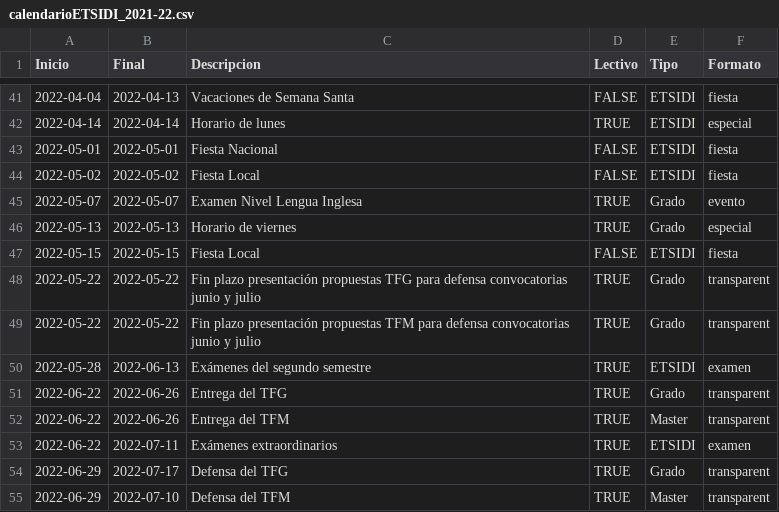
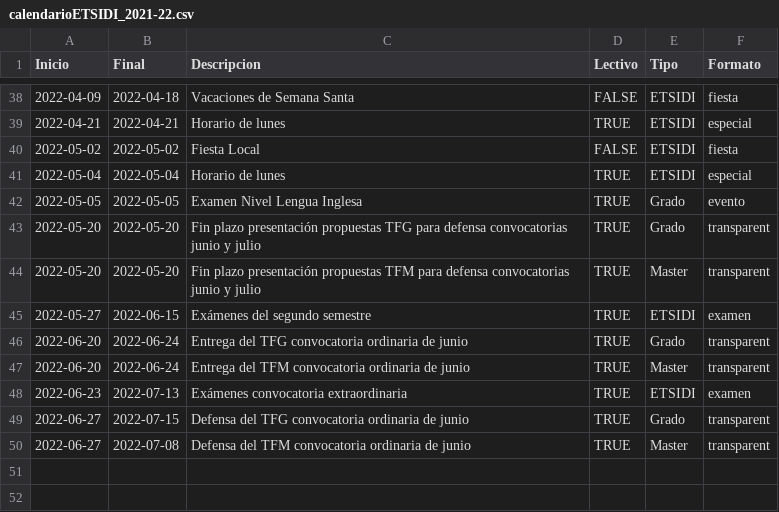
Before and after one commit to SOA-ETSIDI/calendario, a CSV file: csv/calendarioETSIDI_2021-22.csv, drawn as a sheet; only a part is shown, gaps mark what is left out; the diff covers the shown part only.

```diff
--- a/csv/calendarioETSIDI_2021-22.csv
+++ b/csv/calendarioETSIDI_2021-22.csv
@@ -41,15 +38,13 @@
-"2022-04-04","2022-04-13","Vacaciones de Semana Santa",FALSE,"ETSIDI","fiesta"
-"2022-04-14","2022-04-14","Horario de lunes",TRUE,"ETSIDI","especial"
-"2022-05-01","2022-05-01","Fiesta Nacional",FALSE,"ETSIDI","fiesta"
+"2022-04-09","2022-04-18","Vacaciones de Semana Santa",FALSE,"ETSIDI","fiesta"
+"2022-04-21","2022-04-21","Horario de lunes",TRUE,"ETSIDI","especial"
 "2022-05-02","2022-05-02","Fiesta Local",FALSE,"ETSIDI","fiesta"
-"2022-05-07","2022-05-07","Examen Nivel Lengua Inglesa",TRUE,"Grado","evento"
-"2022-05-13","2022-05-13","Horario de viernes",TRUE,"Grado","especial"
-"2022-05-15","2022-05-15","Fiesta Local",FALSE,"ETSIDI","fiesta"
-"2022-05-22","2022-05-22","Fin plazo presentación propuestas TFG para defensa convocatorias junio y julio",TRUE,"Grado","transparent"
-"2022-05-22","2022-05-22","Fin plazo presentación propuestas TFM para defensa convocatorias junio y julio",TRUE,"Grado","transparent"
-"2022-05-28","2022-06-13","Exámenes del segundo semestre",TRUE,"ETSIDI","examen"
-"2022-06-22","2022-06-26","Entrega del TFG",TRUE,"Grado","transparent"
-"2022-06-22","2022-06-26","Entrega del TFM",TRUE,"Master","transparent"
-"2022-06-22","2022-07-11","Exámenes extraordinarios",TRUE,"ETSIDI","examen"
-"2022-06-29","2022-07-17","Defensa del TFG",TRUE,"Grado","transparent"
-"2022-06-29","2022-07-10","Defensa del TFM",TRUE,"Master","transparent"
+"2022-05-04","2022-05-04","Horario de lunes",TRUE,"ETSIDI","especial"
+"2022-05-05","2022-05-05","Examen Nivel Lengua Inglesa",TRUE,"Grado","evento"
+"2022-05-20","2022-05-20","Fin plazo presentación propuestas TFG para defensa convocatorias junio y julio",TRUE,"Grado","transparent"
+"2022-05-20","2022-05-20","Fin plazo presentación propuestas TFM para defensa convocatorias junio y julio",TRUE,"Master","transparent"
+"2022-05-27","2022-06-15","Exámenes del segundo semestre",TRUE,"ETSIDI","examen"
+"2022-06-20","2022-06-24","Entrega del TFG convocatoria ordinaria de junio",TRUE,"Grado","transparent"
+"2022-06-20","2022-06-24","Entrega del TFM convocatoria ordinaria de junio",TRUE,"Master","transparent"
+"2022-06-23","2022-07-13","Exámenes convocatoria extraordinaria",TRUE,"ETSIDI","examen"
+"2022-06-27","2022-07-15","Defensa del TFG convocatoria ordinaria de junio",TRUE,"Grado","transparent"
+"2022-06-27","2022-07-08","Defensa del TFM convocatoria ordinaria de junio",TRUE,"Master","transparent"
```
Also changed, not shown: 6 added rows, 9 removed rows and 52 edited cells elsewhere in this file, csv/calendarioETSIDI_2019-20.csv, csv/calendarioETSIDI_2020-21.csv.
